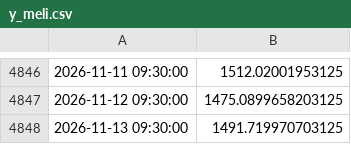
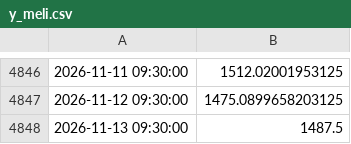
Before and after one commit to nicosauriorex/duelo-de-datos, a CSV file: datos/cache/y_meli.csv, drawn as a sheet; only a part is shown, gaps mark what is left out.

```diff
--- a/datos/cache/y_meli.csv
+++ b/datos/cache/y_meli.csv
@@ -4847,2 +4847,2 @@
 2026-11-12 09:30:00,1475.0899658203125
-2026-11-13 09:30:00,1491.719970703125
+2026-11-13 09:30:00,1487.5
```
Also changed, not shown: datos/cache/y_loma.csv, datos/cache/y_pam.csv, 15 other files.
